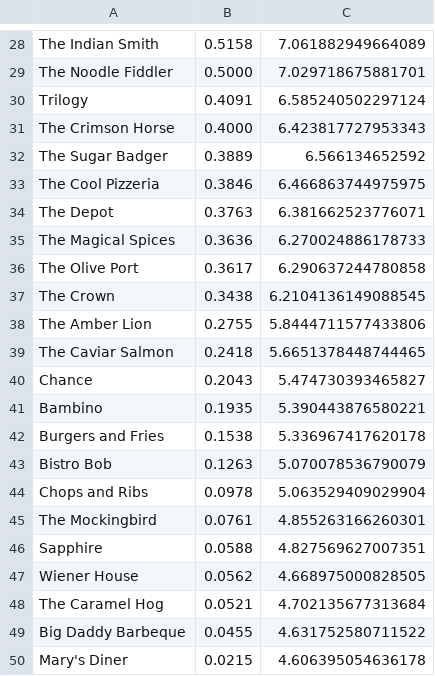
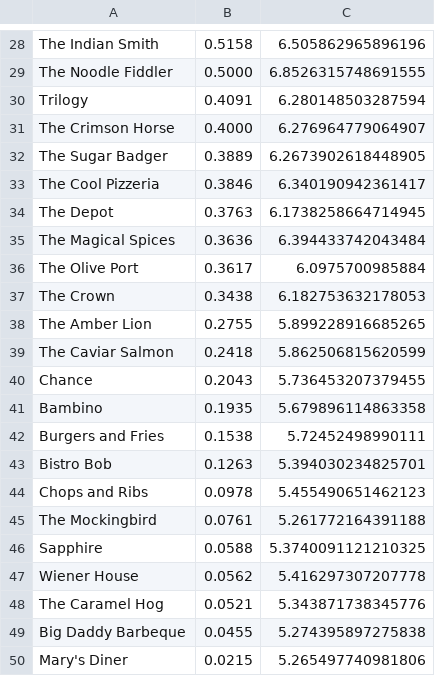
Before and after one commit to ggggabe/RestaurantDatabase, a CSV file: queries/v_factor_vs_average_tip.csv, drawn as a sheet; only a part is shown, gaps mark what is left out; the diff covers the shown part only; the diff names each change by its address in the sheet, - before the commit and + after, or states it on an @@ line.

```diff
--- a/queries/v_factor_vs_average_tip.csv
+++ b/queries/v_factor_vs_average_tip.csv
-C28: 7.061882949664089
+C28: 6.505862965896196
-C29: 7.029718675881701
+C29: 6.8526315748691555
-C30: 6.585240502297124
+C30: 6.280148503287594
-C31: 6.423817727953343
+C31: 6.276964779064907
-C32: 6.566134652592
+C32: 6.2673902618448905
-C33: 6.466863744975975
+C33: 6.340190942361417
-C34: 6.381662523776071
+C34: 6.1738258664714945
-C35: 6.270024886178733
+C35: 6.394433742043484
-C36: 6.290637244780858
+C36: 6.0975700985884
-C37: 6.2104136149088545
+C37: 6.182753632178053
-C38: 5.8444711577433806
+C38: 5.899228916685265
-C39: 5.6651378448744465
+C39: 5.862506815620599
-C40: 5.474730393465827
+C40: 5.736453207379455
-C41: 5.390443876580221
+C41: 5.679896114863358
-C42: 5.336967417620178
+C42: 5.72452498990111
-C43: 5.070078536790079
+C43: 5.394030234825701
-C44: 5.063529409029904
+C44: 5.455490651462123
-C45: 4.855263166260301
+C45: 5.261772164391188
-C46: 4.827569627007351
+C46: 5.3740091121210325
-C47: 4.668975000828505
+C47: 5.416297307207778
-C48: 4.702135677313684
+C48: 5.343871738345776
-C49: 4.631752580711522
+C49: 5.274395897275838
-C50: 4.606395054636178
+C50: 5.265497740981806
```
Also changed, not shown: 5 added rows, 5 removed rows and 22 edited cells elsewhere in this file, queries/avg_csm_vs_yelp_factor.csv, queries/csm.csv, 24 other files.
